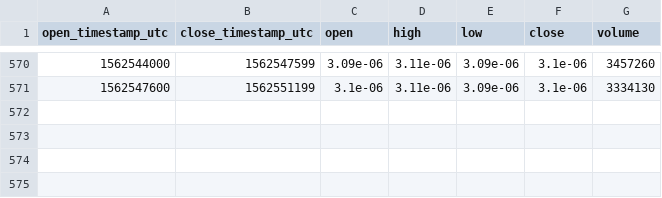
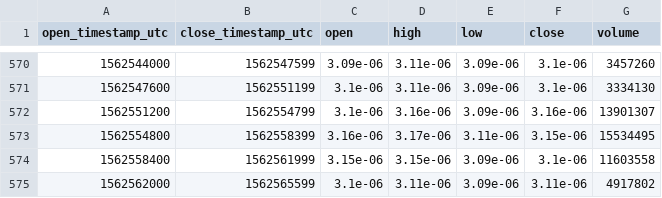
Before and after one commit to cryptobigbro/bitmex-TRXU19, a CSV file: bitmex-TRXU19-1h.csv, drawn as a sheet; only a part is shown, gaps mark what is left out.

Commit message:
Update OHLCV data.

```diff
--- a/bitmex-TRXU19-1h.csv
+++ b/bitmex-TRXU19-1h.csv
@@ -571 +571,5 @@ open_timestamp_utc,close_timestamp_utc,open,high,low,close,volume
 1562547600,1562551199,3.1e-06,3.11e-06,3.09e-06,3.1e-06,3334130
+1562551200,1562554799,3.1e-06,3.16e-06,3.09e-06,3.16e-06,13901307
+1562554800,1562558399,3.16e-06,3.17e-06,3.11e-06,3.15e-06,15534495
+1562558400,1562561999,3.15e-06,3.15e-06,3.09e-06,3.1e-06,11603558
+1562562000,1562565599,3.1e-06,3.11e-06,3.09e-06,3.11e-06,4917802
```
Also changed, not shown: 1 other file.
